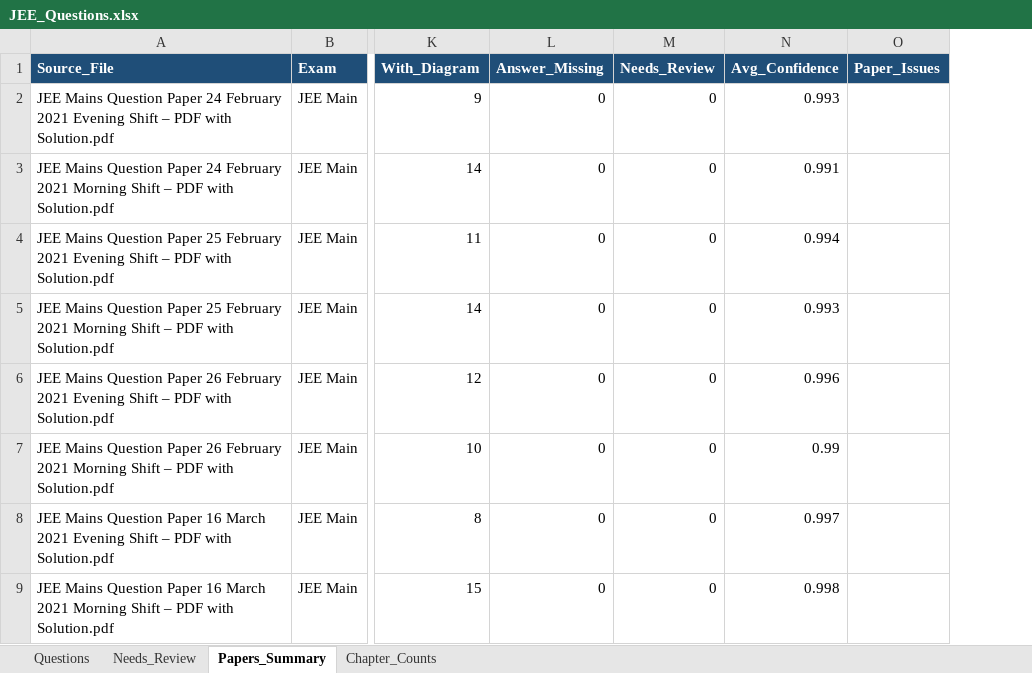
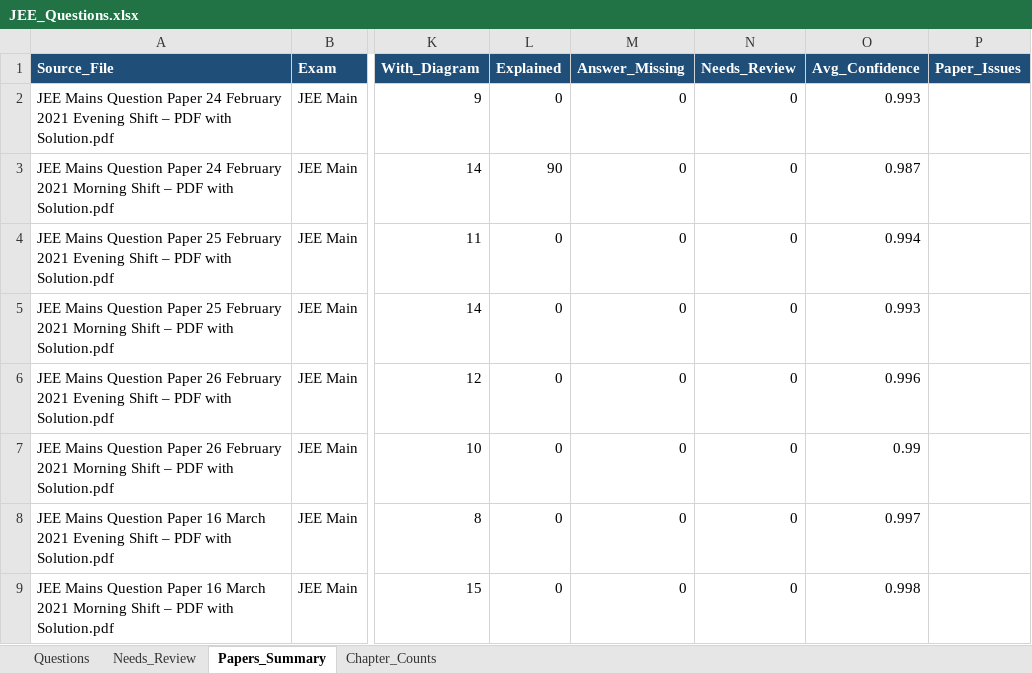
Before and after one commit to RohitBopche/IIT-JEE, an Excel workbook: output/JEE_Questions.xlsx, sheet Papers_Summary, drawn as a sheet; only a part is shown, gaps mark what is left out; values as stored, in another font and other column widths than the file's, no borders; addresses are those after the commit; the diff names each change by its address in the sheet, - before the commit and + after, or states it on an @@ line.

```diff
--- a/output/JEE_Questions.xlsx (sheet Papers_Summary)
+++ b/output/JEE_Questions.xlsx (sheet Papers_Summary)
+column L (Explained), rows 2-9: 0 | 90 | 0 | 0 | 0 | 0 | 0 | 0
-O3 (Avg_Confidence): 0.991
+O3 (Avg_Confidence): 0.987
```
Also changed, not shown: sheet Questions, sheet Needs_Review, 14 other files.
